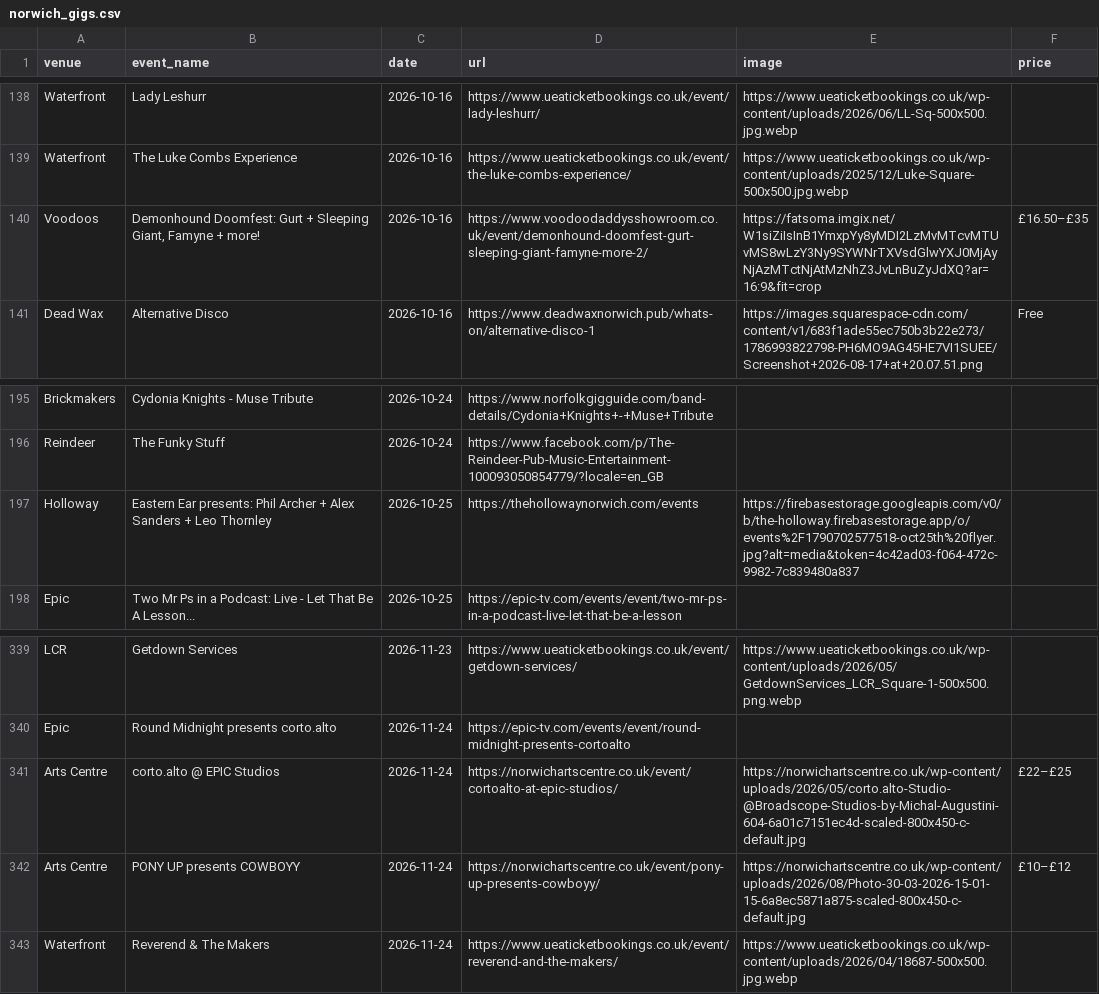
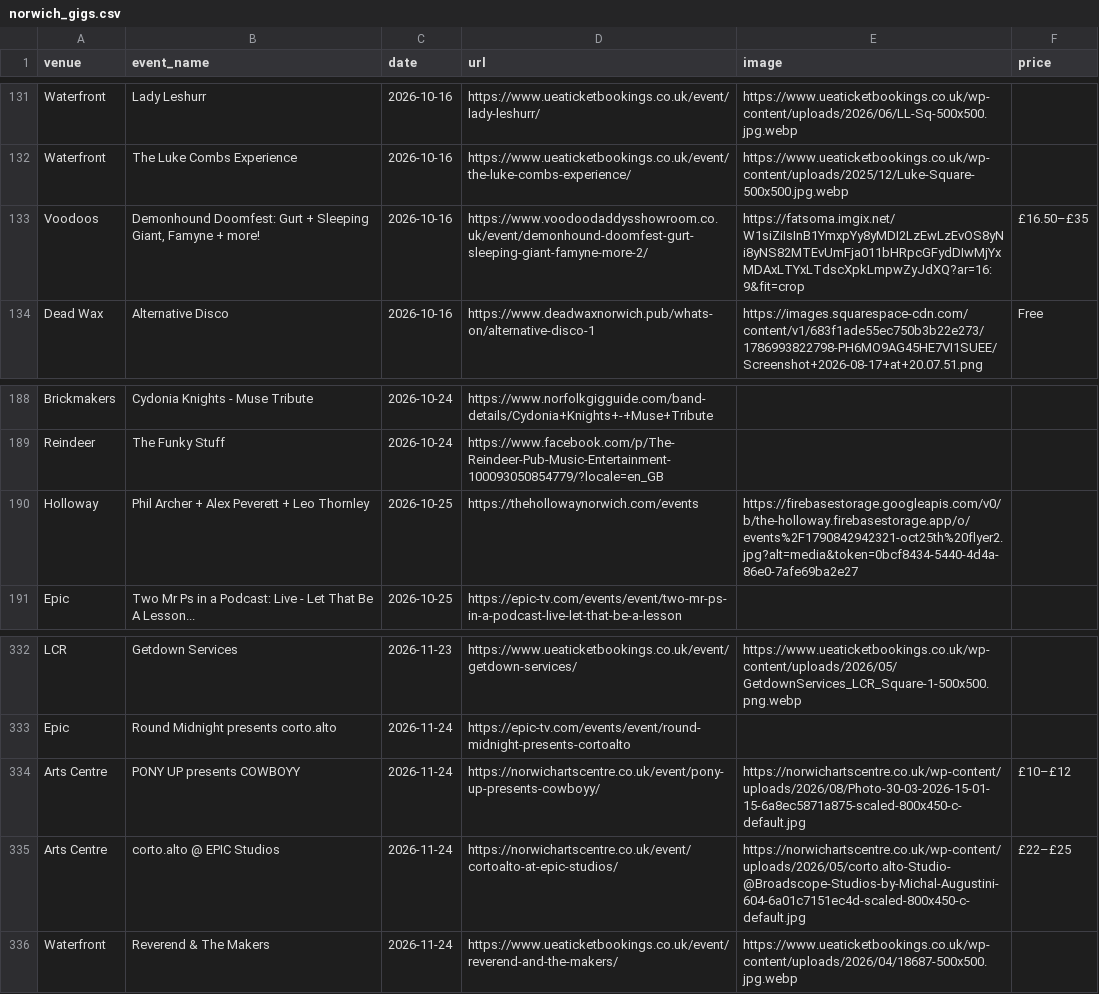
Before and after one commit to nathankjw/GigsNorwich-scraper, a CSV file: scraped_data/norwich_gigs.csv, drawn as a sheet; only a part is shown, gaps mark what is left out; the diff covers the shown part only.

```diff
--- a/scraped_data/norwich_gigs.csv
+++ b/scraped_data/norwich_gigs.csv
@@ -139,3 +132,3 @@ Waterfront,Lady Leshurr,2026-10-16,https://www.ueaticketbookings.co.uk/event/lad
 Waterfront,The Luke Combs Experience,2026-10-16,https://www.ueaticketbookings.co.uk/event/the-luke-combs-experience/,https://www.ueaticketbookings.co.uk/wp-content/uploads/2025/12/Luke-Square-500x500.jpg.webp,
-Voodoos,"Demonhound Doomfest: Gurt + Sleeping Giant,  Famyne + more!",2026-10-16,https://www.voodoodaddysshowroom.co.uk/event/demonhound-doomfest-gurt-sleeping-giant-famyne-more-2/,https://fatsoma.imgix.net/W1siZiIsInB1YmxpYy8yMDI2LzMvMTcvMTUvMS8wLzY3Ny9SYWNrTXVsdGlwYXJ0MjAyNjAzMTctNjAtMzNhZ3JvLnBuZyJdXQ?ar=16:9&fit=crop,£16.50–£35
+Voodoos,"Demonhound Doomfest: Gurt + Sleeping Giant,  Famyne + more!",2026-10-16,https://www.voodoodaddysshowroom.co.uk/event/demonhound-doomfest-gurt-sleeping-giant-famyne-more-2/,https://fatsoma.imgix.net/W1siZiIsInB1YmxpYy8yMDI2LzEwLzEvOS8yNi8yNS82MTEvUmFja011bHRpcGFydDIwMjYxMDAxLTYxLTdscXpkLmpwZyJdXQ?ar=16:9&fit=crop,£16.50–£35
 Dead Wax,Alternative Disco,2026-10-16,https://www.deadwaxnorwich.pub/whats-on/alternative-disco-1,https://images.squarespace-cdn.com/content/v1/683f1ade55ec750b3b22e273/1786993822798-PH6MO9AG45HE7VI1SUEE/Screenshot+2026-08-17+at+20.07.51.png,Free
@@ -196,3 +189,3 @@ Brickmakers,Cydonia Knights - Muse Tribute,2026-10-24,https://www.norfolkgigguid
 Reindeer,The Funky Stuff,2026-10-24,https://www.facebook.com/p/The-Reindeer-Pub-Music-Entertainment-100093050854779/?locale=en_GB,,
-Holloway,Eastern Ear presents: Phil Archer + Alex Sanders + Leo Thornley,2026-10-25,https://thehollowaynorwich.com/events,https://firebasestorage.googleapis.com/v0/b/the-holloway.firebasestorage.app/o/events%2F1790702577518-oct25th%20flyer.jpg?alt=media&token=4c42ad03-f064-472c-9982-7c839480a837,
+Holloway,Phil Archer + Alex Peverett + Leo Thornley,2026-10-25,https://thehollowaynorwich.com/events,https://firebasestorage.googleapis.com/v0/b/the-holloway.firebasestorage.app/o/events%2F1790842942321-oct25th%20flyer2.jpg?alt=media&token=0bcf8434-5440-4d4a-86e0-7afe69ba2e27,
 Epic,Two Mr Ps in a Podcast: Live - Let That Be A Lesson...,2026-10-25,https://epic-tv.com/events/event/two-mr-ps-in-a-podcast-live-let-that-be-a-lesson,,
@@ -340,4 +333,4 @@ LCR,Getdown Services,2026-11-23,https://www.ueaticketbookings.co.uk/event/getdow
 Epic,Round Midnight presents corto.alto,2026-11-24,https://epic-tv.com/events/event/round-midnight-presents-cortoalto,,
+Arts Centre,PONY UP presents COWBOYY,2026-11-24,https://norwichartscentre.co.uk/event/pony-up-presents-cowboyy/,https://norwichartscentre.co.uk/wp-content/uploads/2026/08/Photo-30-03-2026-15-01-15-6a8ec5871a875-scaled-800x450-c-default.jpg,£10–£12
 Arts Centre,corto.alto @ EPIC Studios,2026-11-24,https://norwichartscentre.co.uk/event/cortoalto-at-epic-studios/,https://norwichartscentre.co.uk/wp-content/uploads/2026/05/corto.alto-Studio-@Broadscope-Studios-by-Michal-Augustini-604-6a01c7151ec4d-scaled-800x450-c-default.jpg,£22–£25
-Arts Centre,PONY UP presents COWBOYY,2026-11-24,https://norwichartscentre.co.uk/event/pony-up-presents-cowboyy/,https://norwichartscentre.co.uk/wp-content/uploads/2026/08/Photo-30-03-2026-15-01-15-6a8ec5871a875-scaled-800x450-c-default.jpg,£10–£12
 Waterfront,Reverend & The Makers,2026-11-24,https://www.ueaticketbookings.co.uk/event/reverend-and-the-makers/,https://www.ueaticketbookings.co.uk/wp-content/uploads/2026/04/18687-500x500.jpg.webp,
```
Also changed, not shown: 3 added rows and 8 removed rows elsewhere in this file, scraped_data/norwich_gigs_flat.csv, 1 other file.
